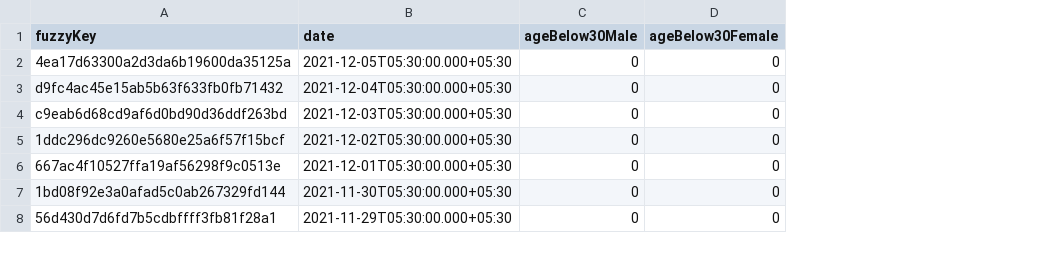
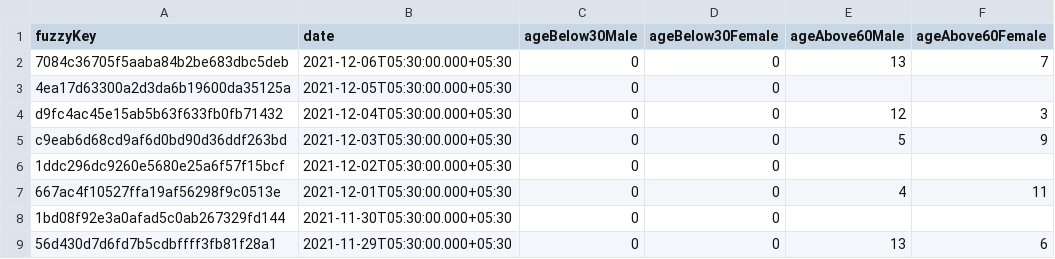
Before and after one commit to kaveenr/covid19-memorial-lk-data, a TSV file: data/dgi_reports_deaths_latest.tsv, drawn as a sheet; only a part is shown; addresses are those after the commit; the diff names each change by its address in the sheet, - before the commit and + after, or states it on an @@ line.

```diff
--- a/data/dgi_reports_deaths_latest.tsv
+++ b/data/dgi_reports_deaths_latest.tsv
+column E (ageAbove60Male), rows 4-9: 12 | 5 |  | 4 |  | 13
+column F (ageAbove60Female), rows 4-9: 3 | 9 |  | 11 |  | 6
+row 2: 7084c36705f5aaba84b2be683dbc5deb | 2021-12-06T05:30:00.000+05:30 | 0 | 0 | 13 | 7
```
Also changed, not shown: 2 other files.
